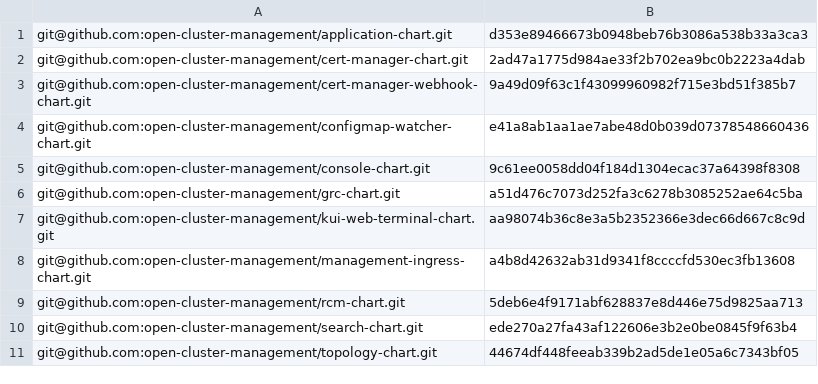
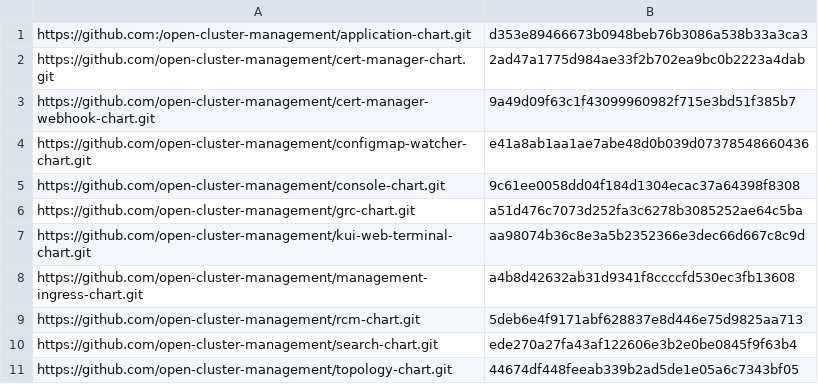
Before and after one commit to stolostron/multiclusterhub-repo, a CSV file: cicd-scripts/chartSHA.csv, drawn as a sheet.

Commit message:
clone repos via https

```diff
--- a/cicd-scripts/chartSHA.csv
+++ b/cicd-scripts/chartSHA.csv
@@ -1,11 +1,11 @@
-git@github.com:open-cluster-management/application-chart.git,d353e89466673b0948beb76b3086a538b33a3ca3
-git@github.com:open-cluster-management/cert-manager-chart.git,2ad47a1775d984ae33f2b702ea9bc0b2223a4dab
-git@github.com:open-cluster-management/cert-manager-webhook-chart.git,9a49d09f63c1f43099960982f715e3bd51f385b7
-git@github.com:open-cluster-management/configmap-watcher-chart.git,e41a8ab1aa1ae7abe48d0b039d07378548660436
-git@github.com:open-cluster-management/console-chart.git,9c61ee0058dd04f184d1304ecac37a64398f8308
-git@github.com:open-cluster-management/grc-chart.git,a51d476c7073d252fa3c6278b3085252ae64c5ba
-git@github.com:open-cluster-management/kui-web-terminal-chart.git,aa98074b36c8e3a5b2352366e3dec66d667c8c9d
-git@github.com:open-cluster-management/management-ingress-chart.git,a4b8d42632ab31d9341f8ccccfd530ec3fb13608
-git@github.com:open-cluster-management/rcm-chart.git,5deb6e4f9171abf628837e8d446e75d9825aa713
-git@github.com:open-cluster-management/search-chart.git,ede270a27fa43af122606e3b2e0be0845f9f63b4
-git@github.com:open-cluster-management/topology-chart.git,44674df448feeab339b2ad5de1e05a6c7343bf05
+https://github.com:/open-cluster-management/application-chart.git,d353e89466673b0948beb76b3086a538b33a3ca3
+https://github.com/open-cluster-management/cert-manager-chart.git,2ad47a1775d984ae33f2b702ea9bc0b2223a4dab
+https://github.com/open-cluster-management/cert-manager-webhook-chart.git,9a49d09f63c1f43099960982f715e3bd51f385b7
+https://github.com/open-cluster-management/configmap-watcher-chart.git,e41a8ab1aa1ae7abe48d0b039d07378548660436
+https://github.com/open-cluster-management/console-chart.git,9c61ee0058dd04f184d1304ecac37a64398f8308
+https://github.com/open-cluster-management/grc-chart.git,a51d476c7073d252fa3c6278b3085252ae64c5ba
+https://github.com/open-cluster-management/kui-web-terminal-chart.git,aa98074b36c8e3a5b2352366e3dec66d667c8c9d
+https://github.com/open-cluster-management/management-ingress-chart.git,a4b8d42632ab31d9341f8ccccfd530ec3fb13608
+https://github.com/open-cluster-management/rcm-chart.git,5deb6e4f9171abf628837e8d446e75d9825aa713
+https://github.com/open-cluster-management/search-chart.git,ede270a27fa43af122606e3b2e0be0845f9f63b4
+https://github.com/open-cluster-management/topology-chart.git,44674df448feeab339b2ad5de1e05a6c7343bf05
```
Also changed, not shown: 1 other file.
